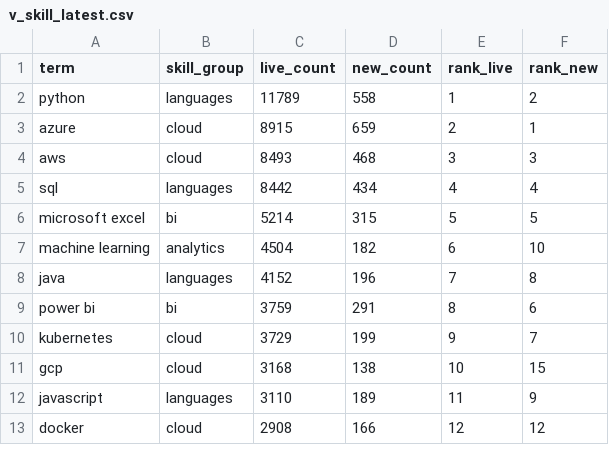
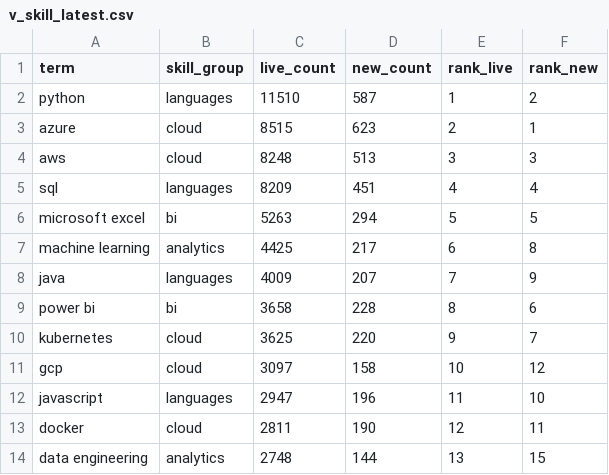
Before and after one commit to EbukaOkorie/uk-job-market, a CSV file: data/exports/v_skill_latest.csv, drawn as a sheet; only a part is shown; the diff covers the shown part only.

```diff
--- a/data/exports/v_skill_latest.csv
+++ b/data/exports/v_skill_latest.csv
@@ -1,13 +1,14 @@
 term,skill_group,live_count,new_count,rank_live,rank_new
-python,languages,11789,558,1,2
-azure,cloud,8915,659,2,1
-aws,cloud,8493,468,3,3
-sql,languages,8442,434,4,4
-microsoft excel,bi,5214,315,5,5
-machine learning,analytics,4504,182,6,10
-java,languages,4152,196,7,8
-power bi,bi,3759,291,8,6
-kubernetes,cloud,3729,199,9,7
-gcp,cloud,3168,138,10,15
-javascript,languages,3110,189,11,9
-docker,cloud,2908,166,12,12
+python,languages,11510,587,1,2
+azure,cloud,8515,623,2,1
+aws,cloud,8248,513,3,3
+sql,languages,8209,451,4,4
+microsoft excel,bi,5263,294,5,5
+machine learning,analytics,4425,217,6,8
+java,languages,4009,207,7,9
+power bi,bi,3658,228,8,6
+kubernetes,cloud,3625,220,9,7
+gcp,cloud,3097,158,10,12
+javascript,languages,2947,196,11,10
+docker,cloud,2811,190,12,11
+data engineering,analytics,2748,144,13,15
```
Also changed, not shown: 1 removed row and 38 edited cells elsewhere in this file, data/exports/v_salary_by_region.csv, data/exports/v_skill_trend.csv, 4 other files.
